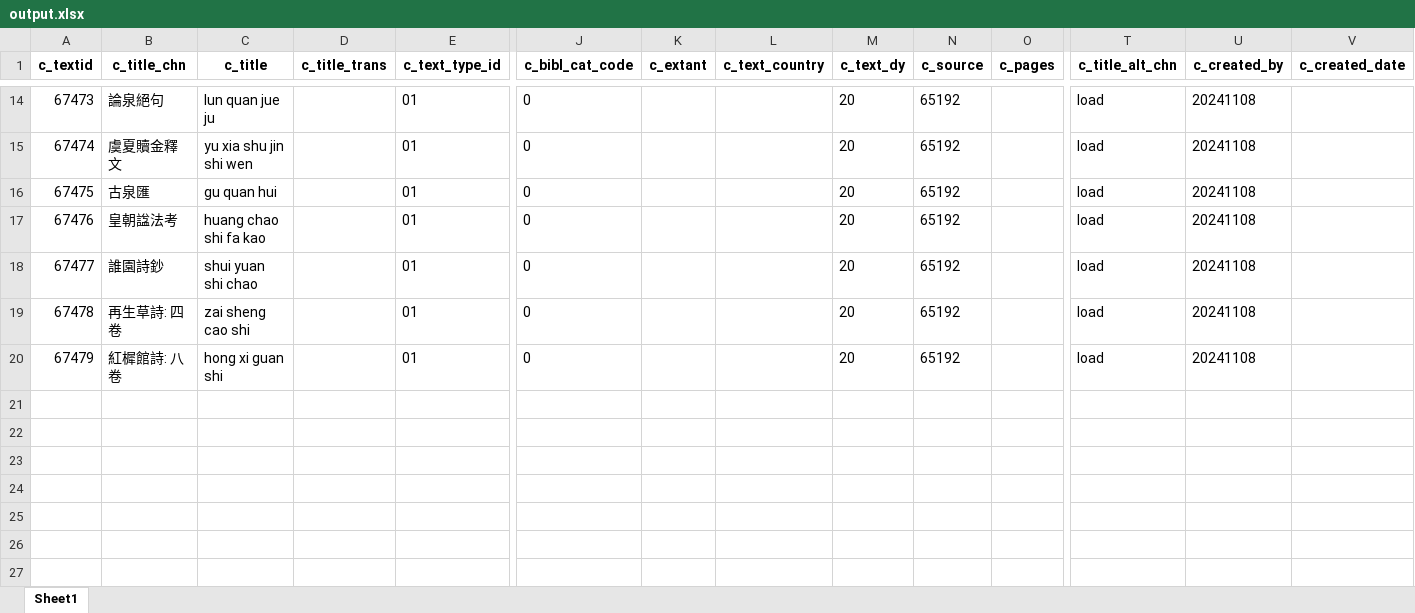
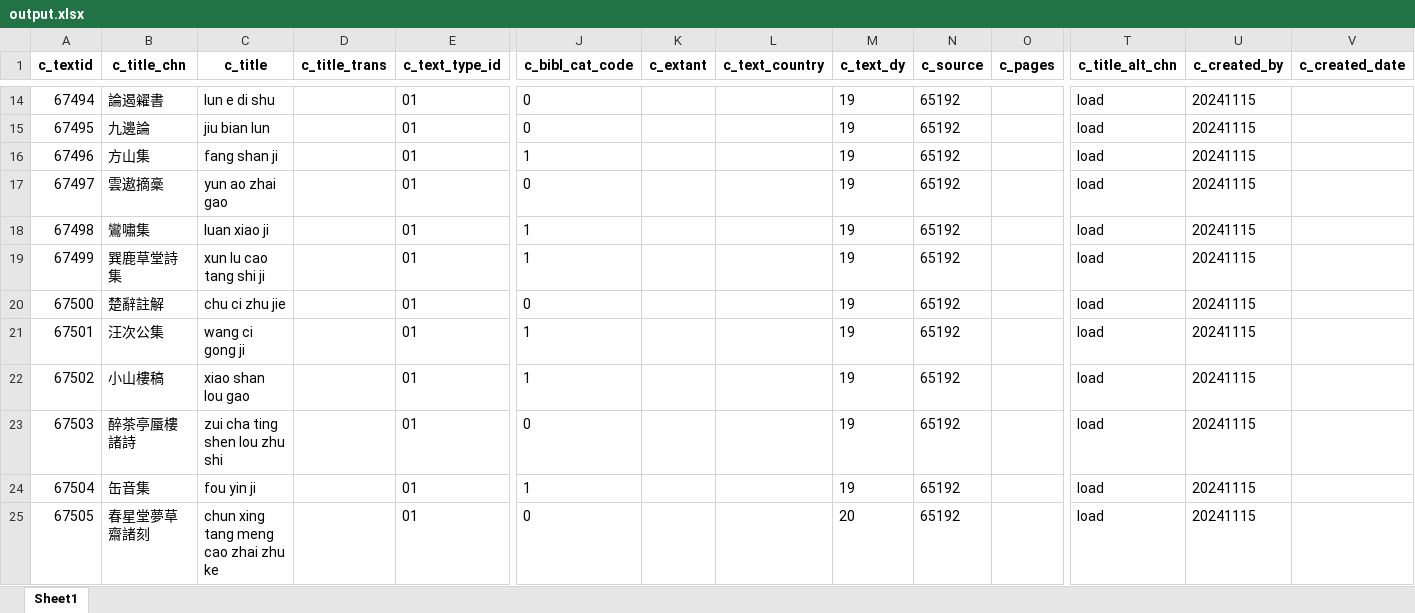
Before and after one commit to cbdb-project/create-new-books-for-cbdb, an Excel workbook: output.xlsx, sheet Sheet1, drawn as a sheet; only a part is shown, gaps mark what is left out; values as stored, in another font and other column widths than the file's, no borders; removed rows and columns are numbered as before the commit, all else as after; rows hold the shown columns only; the diff covers the shown part only; the diff names each change by its address in the sheet, - before the commit and + after, or states it on an @@ line.

```diff
--- a/output.xlsx (sheet Sheet1)
+++ b/output.xlsx (sheet Sheet1)
@@ column A (c_textid) renumbered from row 3 down @@
-B14 (c_title_chn): 論泉絕句
+B14 (c_title_chn): 論遏糴書
-C14 (c_title): lun quan jue ju
+C14 (c_title): lun e di shu
-M14 (c_text_dy): 20
+M14 (c_text_dy): 19
-U14 (c_created_by): 20241108
+U14 (c_created_by): 20241115
-row 15: 67474 | 虞夏贖金釋文 | yu xia shu jin shi wen |  | 01 | 0 |  |  | 20 | 65192 |  | load | 20241108
-B15 (c_title_chn): 古泉匯
+B15 (c_title_chn): 九邊論
-C15 (c_title): gu quan hui
+C15 (c_title): jiu bian lun
-M15 (c_text_dy): 20
+M15 (c_text_dy): 19
-U15 (c_created_by): 20241108
+U15 (c_created_by): 20241115
+row 16: 67496 | 方山集 | fang shan ji |  | 01 | 1 |  |  | 19 | 65192 |  | load | 20241115
-B17 (c_title_chn): 皇朝諡法考
+B17 (c_title_chn): 雲遨摘稾
-C17 (c_title): huang chao shi fa kao
+C17 (c_title): yun ao zhai gao
-M17 (c_text_dy): 20
+M17 (c_text_dy): 19
-U17 (c_created_by): 20241108
+U17 (c_created_by): 20241115
+row 18: 67498 | 鸞嘯集 | luan xiao ji |  | 01 | 1 |  |  | 19 | 65192 |  | load | 20241115
+row 19: 67499 | 巽鹿草堂詩集 | xun lu cao tang shi ji |  | 01 | 1 |  |  | 19 | 65192 |  | load | 20241115
-B20 (c_title_chn): 誰園詩鈔
+B20 (c_title_chn): 楚辭註解
-C20 (c_title): shui yuan shi chao
+C20 (c_title): chu ci zhu jie
-M20 (c_text_dy): 20
+M20 (c_text_dy): 19
-U20 (c_created_by): 20241108
+U20 (c_created_by): 20241115
+row 21: 67501 | 汪次公集 | wang ci gong ji |  | 01 | 1 |  |  | 19 | 65192 |  | load | 20241115
+row 22: 67502 | 小山樓稿 | xiao shan lou gao |  | 01 | 1 |  |  | 19 | 65192 |  | load | 20241115
-B23 (c_title_chn): 再生草詩: 四卷
+B23 (c_title_chn): 醉茶亭蜃樓諸詩
-C23 (c_title): zai sheng cao shi
+C23 (c_title): zui cha ting shen lou zhu shi
-M23 (c_text_dy): 20
+M23 (c_text_dy): 19
-U23 (c_created_by): 20241108
+U23 (c_created_by): 20241115
+row 24: 67504 | 缶音集 | fou yin ji |  | 01 | 1 |  |  | 19 | 65192 |  | load | 20241115
-B25 (c_title_chn): 紅樨館詩: 八卷
+B25 (c_title_chn): 春星堂夢草齋諸刻
-C25 (c_title): hong xi guan shi
+C25 (c_title): chun xing tang meng cao zhai zhu ke
-U25 (c_created_by): 20241108
+U25 (c_created_by): 20241115
```
Also changed, not shown: 4 added rows, 4 removed rows and 28 edited cells elsewhere in this sheet, 3 other files.
